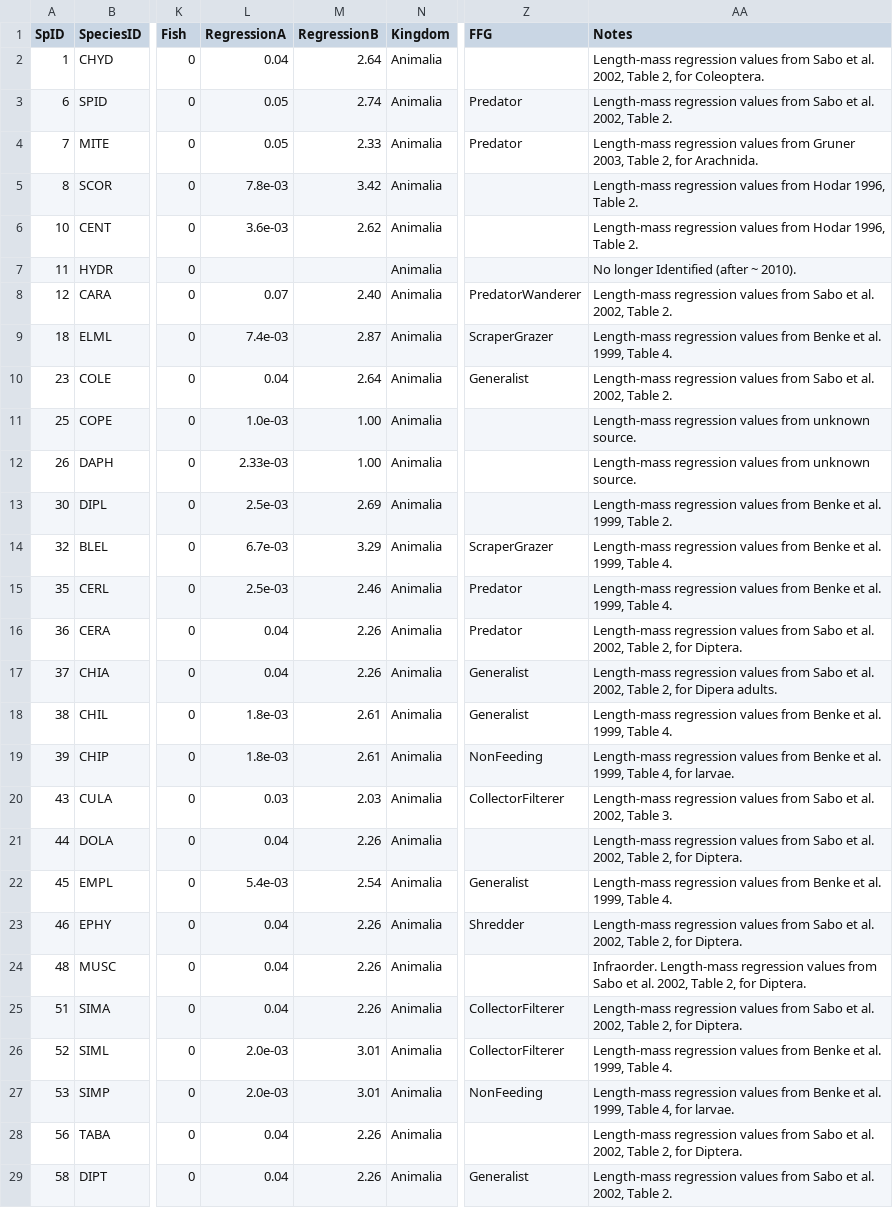
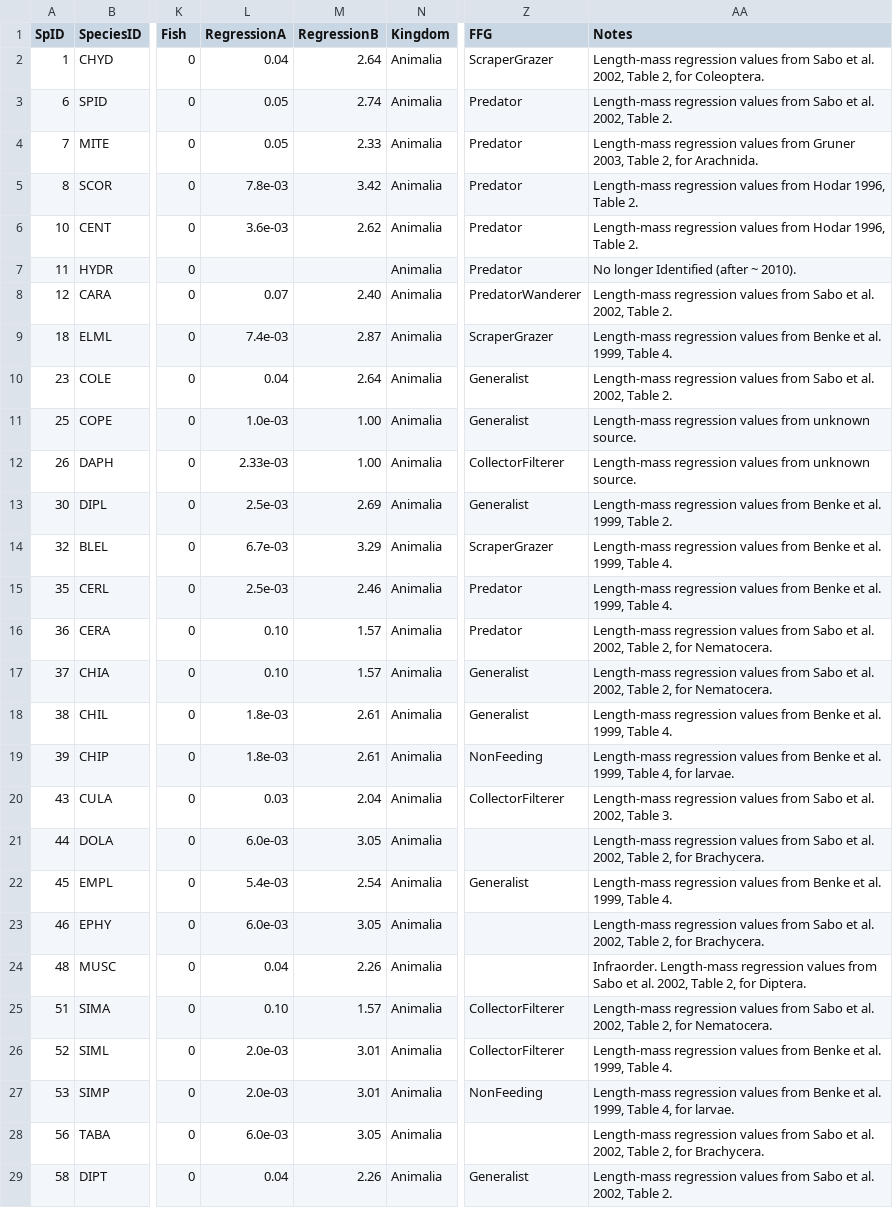
Before and after one commit to jmuehlbauer-usgs/Database, a CSV file: SpeciesList.csv, drawn as a sheet; only a part is shown, gaps mark what is left out; the diff covers the shown part only; the diff names each change by its address in the sheet, - before the commit and + after, or states it on an @@ line.

```diff
--- a/SpeciesList.csv
+++ b/SpeciesList.csv
-Z2 (FFG): (empty)
+Z2 (FFG): ScraperGrazer
-Z5:Z7 (FFG): (empty)
+Z5:Z7 (FFG): Predator
-Z11 (FFG): (empty)
+Z11 (FFG): Generalist
-Z12 (FFG): (empty)
+Z12 (FFG): CollectorFilterer
-Z13 (FFG): (empty)
+Z13 (FFG): Generalist
-L16:L17 (RegressionA): 0.04
+L16:L17 (RegressionA): 0.10
-M16:M17 (RegressionB): 2.26
+M16:M17 (RegressionB): 1.57
-AA16 (Notes): …2, for Diptera.
+AA16 (Notes): …2, for Nematocera.
-AA17 (Notes): …2, for Dipera adults.
+AA17 (Notes): …2, for Nematocera.
-M20 (RegressionB): 2.03
+M20 (RegressionB): 2.04
-L21 (RegressionA): 0.04
+L21 (RegressionA): 6.0e-03
-M21 (RegressionB): 2.26
+M21 (RegressionB): 3.05
-AA21 (Notes): …2, for Diptera.
+AA21 (Notes): …2, for Brachycera.
-L23 (RegressionA): 0.04
+L23 (RegressionA): 6.0e-03
-M23 (RegressionB): 2.26
+M23 (RegressionB): 3.05
-Z23 (FFG): Shredder
+Z23 (FFG): (empty)
-AA23 (Notes): …2, for Diptera.
+AA23 (Notes): …2, for Brachycera.
-L25 (RegressionA): 0.04
+L25 (RegressionA): 0.10
-M25 (RegressionB): 2.26
+M25 (RegressionB): 1.57
-AA25 (Notes): …2, for Diptera.
+AA25 (Notes): …2, for Nematocera.
-L28 (RegressionA): 0.04
+L28 (RegressionA): 6.0e-03
-M28 (RegressionB): 2.26
+M28 (RegressionB): 3.05
-AA28 (Notes): …2, for Diptera.
+AA28 (Notes): …2, for Brachycera.
```
Also changed, not shown: 1 removed row and 146 edited cells elsewhere in this file, FishGutSample.csv, 2 other files.
